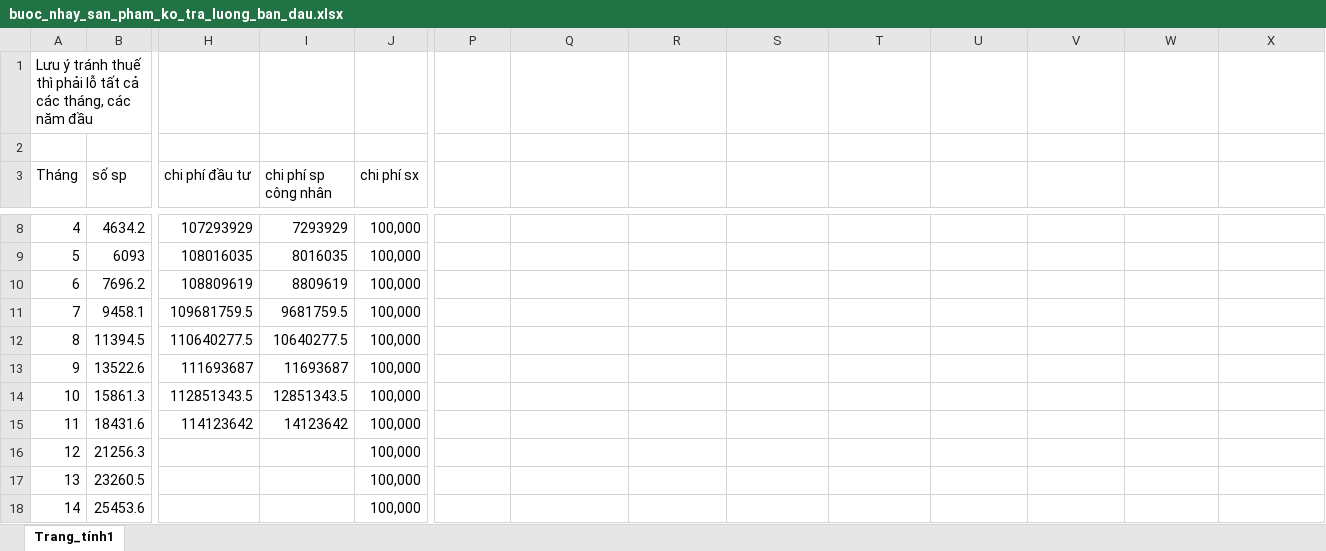
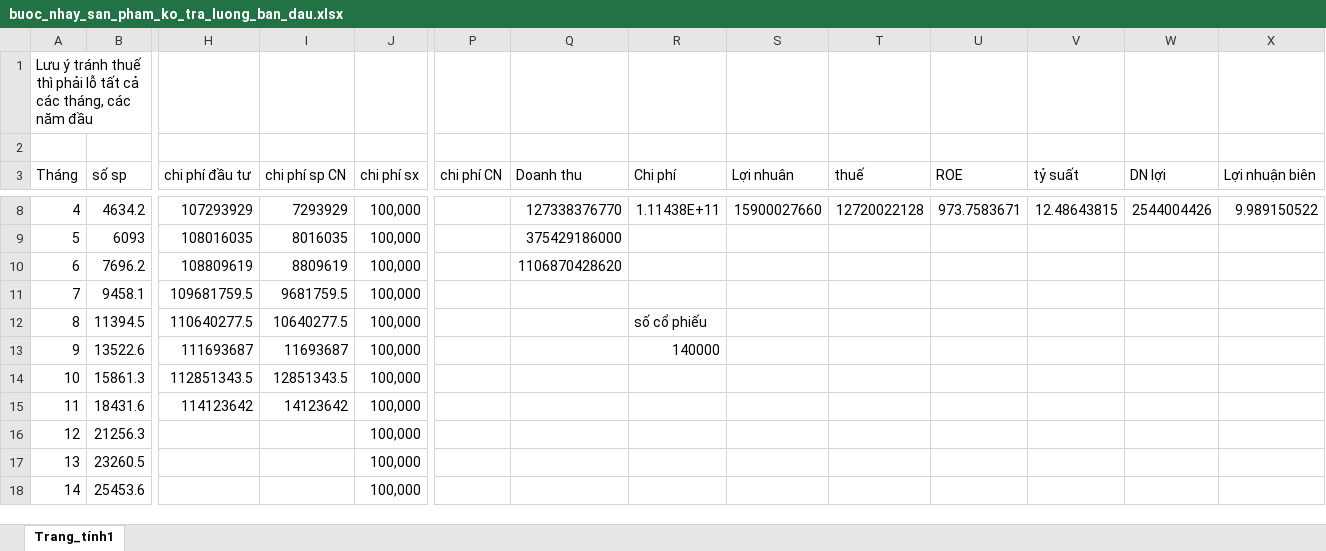
Before and after one commit to nguyenduytamgithub/PROJECTS, an Excel workbook: THUNG_GAO_IOT/TAI CHINH/buoc_nhay_san_pham_ko_tra_luong_ban_dau.xlsx, sheet Trang_tính1, drawn as a sheet; only a part is shown, gaps mark what is left out; values as stored, in another font and other column widths than the file's, no borders; the diff covers the shown part only; the diff names each change by its address in the sheet, - before the commit and + after, or states it on an @@ line.

```diff
--- a/THUNG_GAO_IOT/TAI CHINH/buoc_nhay_san_pham_ko_tra_luong_ban_dau.xlsx (sheet Trang_tính1)
+++ b/THUNG_GAO_IOT/TAI CHINH/buoc_nhay_san_pham_ko_tra_luong_ban_dau.xlsx (sheet Trang_tính1)
-I3: chi phí sp công nhân
+I3: chi phí sp CN
-P3: (empty)
+P3: chi phí CN
-Q3: (empty)
+Q3: Doanh thu
-R3: (empty)
+R3: Chi phí
-S3: (empty)
+S3: Lợi nhuân
-T3: (empty)
+T3: thuế
-U3: (empty)
+U3: ROE
-V3: (empty)
+V3: tỷ suất
-W3: (empty)
+W3: DN lợi
-X3: (empty)
+X3: Lợi nhuận biên
-Q8 (Doanh thu): (empty)
+Q8 (Doanh thu): 127338376770
-R8 (Chi phí): (empty)
+R8 (Chi phí): 1.11438E+11
-S8 (Lợi nhuân): (empty)
+S8 (Lợi nhuân): 15900027660
-T8 (thuế): (empty)
+T8 (thuế): 12720022128
-U8 (ROE): (empty)
+U8 (ROE): 973.7583671
-V8 (tỷ suất): (empty)
+V8 (tỷ suất): 12.48643815
-W8 (DN lợi): (empty)
+W8 (DN lợi): 2544004426
-X8 (Lợi nhuận biên): (empty)
+X8 (Lợi nhuận biên): 9.989150522
-Q9 (Doanh thu): (empty)
+Q9 (Doanh thu): 375429186000
-Q10 (Doanh thu): (empty)
+Q10 (Doanh thu): 1106870428620
-R12 (Chi phí): (empty)
+R12 (Chi phí): số cổ phiếu
-R13 (Chi phí): (empty)
+R13 (Chi phí): 140000
```
Also changed, not shown: 32 edited cells elsewhere in this sheet.
